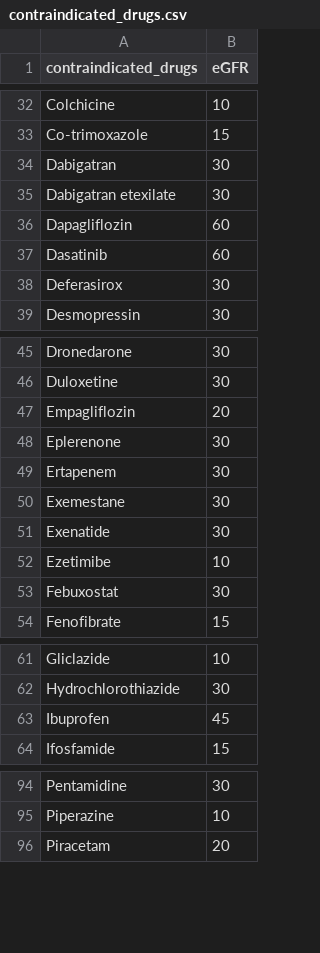
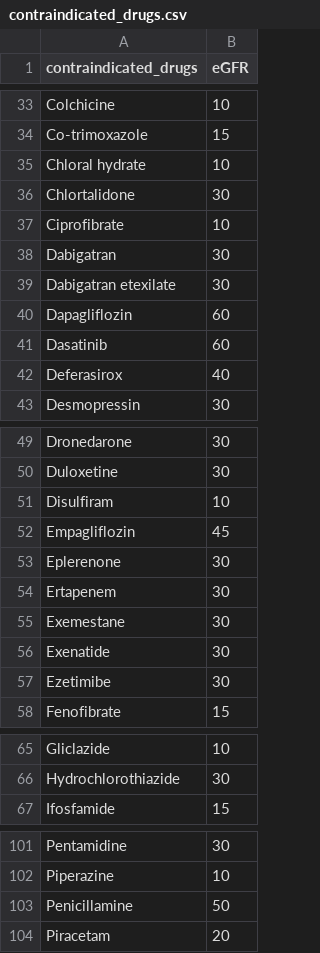
Before and after one commit to NKillough32/CKD-Review, a CSV file: contraindicated_drugs.csv, drawn as a sheet; only a part is shown, gaps mark what is left out; the diff covers the shown part only.

```diff
--- a/contraindicated_drugs.csv
+++ b/contraindicated_drugs.csv
@@ -33,2 +34,5 @@ Colchicine,10
 Co-trimoxazole,15
+Chloral hydrate,10
+Chlortalidone,30
+Ciprofibrate,10
 Dabigatran,30
@@ -37,3 +41,3 @@ Dapagliflozin,60
 Dasatinib,60
-Deferasirox,30
+Deferasirox,40
 Desmopressin ,30
@@ -46,3 +50,4 @@ Dronedarone,30
 Duloxetine,30
-Empagliflozin,20
+Disulfiram,10
+Empagliflozin,45
 Eplerenone,30
@@ -51,4 +56,3 @@ Exemestane,30
 Exenatide,30
-Ezetimibe,10
-Febuxostat,30
+Ezetimibe,30
 Fenofibrate,15
@@ -62,3 +66,2 @@ Gliclazide,10
 Hydrochlorothiazide,30
-Ibuprofen,45
 Ifosfamide,15
@@ -95,2 +102,3 @@ Pentamidine,30
 Piperazine,10
+Penicillamine,50
 Piracetam,20
```
Also changed, not shown: 19 added rows, 6 removed rows, 1 moved row and 6 edited cells elsewhere in this file, 1 other file.
